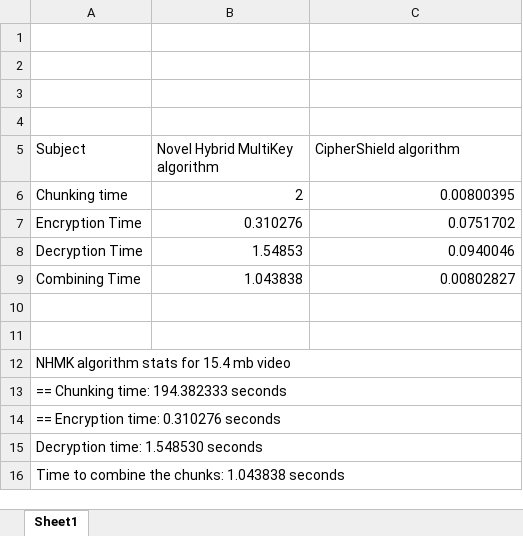
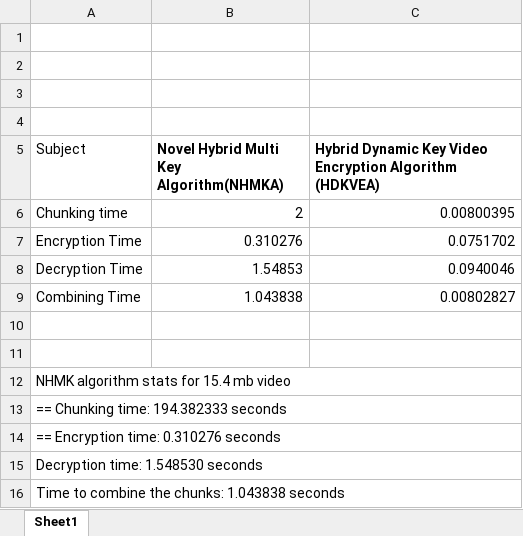
Before and after one commit to lateefcode2101/CipherShield, an Excel workbook: docs/results comparision Book1.xlsx, sheet Sheet1, drawn as a sheet; values as stored, in another font and other column widths than the file's, no borders; charts and pictures not drawn; the diff names each change by its address in the sheet, - before the commit and + after, or states it on an @@ line.

Commit message:
Feature: Docs of Flask app with dynamic key functionalty of video encyrption - F_2 commit

```diff
--- a/docs/results comparision Book1.xlsx (sheet Sheet1)
+++ b/docs/results comparision Book1.xlsx (sheet Sheet1)
-B5: Novel Hybrid MultiKey algorithm
+B5: Novel Hybrid Multi Key Algorithm(NHMKA)
-B5:C5 bold: off
+B5:C5 bold: on
-C5: CipherShield algorithm
+C5: Hybrid Dynamic Key Video Encryption Algorithm (HDKVEA)
```
Also changed, not shown: charts or pictures, 23 other files.
